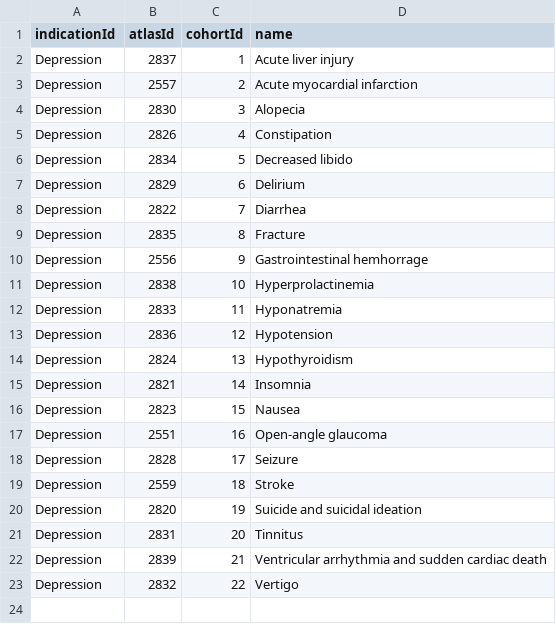
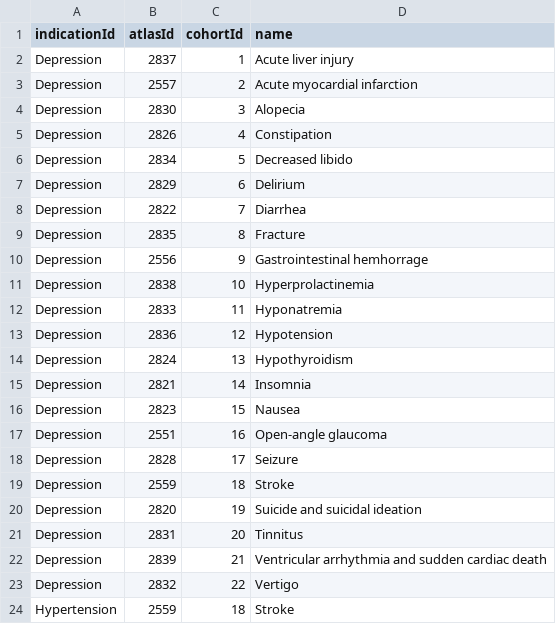
Before and after one commit to OHDSI/Legend, a CSV file: inst/settings/OutcomesOfInterest.csv, drawn as a sheet; the diff names each change by its address in the sheet, - before the commit and + after, or states it on an @@ line.

```diff
--- a/inst/settings/OutcomesOfInterest.csv
+++ b/inst/settings/OutcomesOfInterest.csv
+row 24: Hypertension | 2559 | 18 | Stroke
```
Also changed, not shown: inst/settings/NegativeControls.csv, 7 other files.
